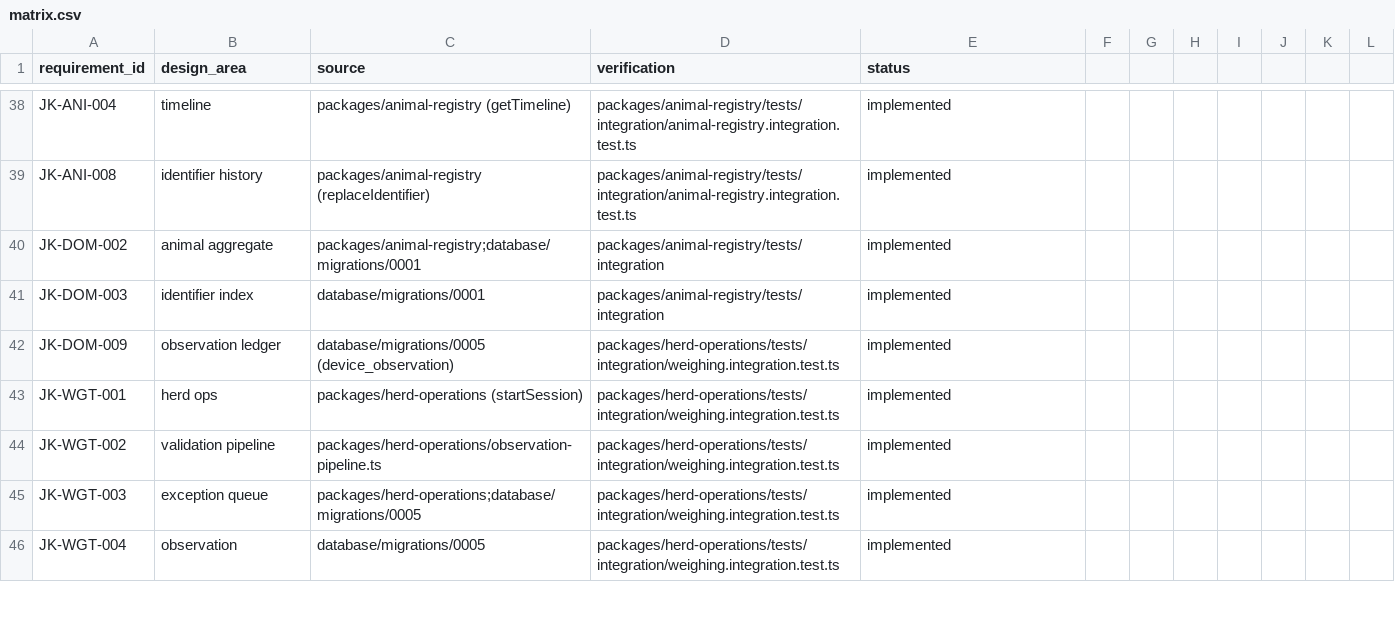
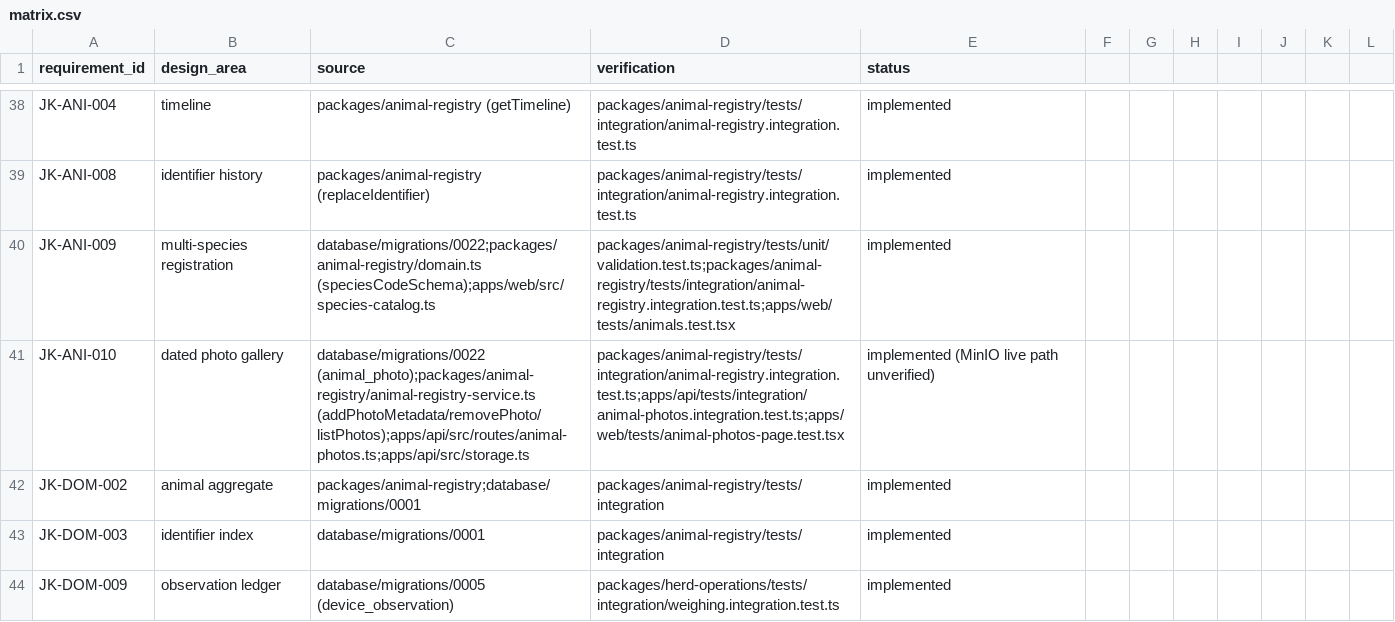
Before and after one commit to jorquesa-hue/SAGA, a CSV file: docs/traceability/matrix.csv, drawn as a sheet; only a part is shown, gaps mark what is left out; the shorter side is filled out with more unchanged rows; the diff names each change by its address in the sheet, - before the commit and + after, or states it on an @@ line.

Commit message:
feat(animals): multi-species registration and a dated photo gallery (#37)
* feat(animals): multi-species registration and a dated photo gallery

Extends the Animal Registry to support pigs, sheep, goats, and horses
alongside cattle (JK-ANI-009), and adds a chronological photo gallery per
animal so a record documents the animal across its different ages rather
than a single replaceable profile picture (JK-ANI-010).

- database/migrations/0022: species CHECK constraint on `animal`, new
  soft-status `animal_photo` table (RLS, tenant-scoped, composite FK).
- packages/animal-registry: speciesCodeSchema; addPhotoMetadata/getPhoto/
  listPhotos/removePhoto following the existing authorized()+outbox pattern;
  photo_added/photo_removed domain events; removal is a compensating event,
  not a hard delete.
- apps/api: injectable S3-compatible ObjectStorage (real client via
  @aws-sdk/client-s3, in-memory fake for tests), typed STORAGE_* config,
  multipart upload/list/download/remove routes for animal photos.
- packages/contracts-rest: SpeciesCode/AnimalPhoto types, multipart upload
  and blob-download support in HttpClient, animals.photos client group.
- apps/web: species selector with breed suggestions on the register form,
  a species column on the animal list, and a dated photo gallery (upload,
  lazy-loaded thumbnails, soft-remove) on the animal detail page; PT/EN/ES
  copy.
- Tests: unit + integration across animal-registry, contracts-rest, and
  the API (multipart upload/list/download/soft-remove against an in-memory
  store); web component tests for the species form and photo gallery.

Blocker: no live MinIO instance was reachable in this environment (no
Docker daemon, binary download blocked by the outbound proxy), so the
object-storage path is verified against an in-memory fake plus DB-level
integration tests only. The real S3-compatible upload/download path needs
verification against MinIO in CI/staging before this ships to production.

* style: apply prettier formatting

Fixes the CI format:check failure on b86c5ff — no logic changes.

---------

Co-authored-by: jorquesa-hue <jorquesa@gmail.com>

```diff
--- a/docs/traceability/matrix.csv
+++ b/docs/traceability/matrix.csv
+row 40: JK-ANI-009 | multi-species registration | database/migrations/0022;packages/animal-registry/domain.ts (speciesCodeSchema);apps/web/src/species-catalog.ts | packages/animal-registry/tests/unit/validation.test.ts;packages/animal-registry/tests/integration/animal-registry.integration.test.ts;apps/web/tests/animals.test.tsx | implemented
+row 41: JK-ANI-010 | dated photo gallery | database/migrations/0022 (animal_photo);packages/animal-registry/animal-registry-service.ts (addPhotoMetadata/removePhoto/listPhotos);apps/api/src/routes/animal-photos.ts;apps/api/src/storage.ts | packages/animal-registry/tests/integration/animal-registry.integration.test.ts;apps/api/tests/integration/animal-photos.integration.test.ts;apps/web/tests/animal-photos-page.test.tsx | implemented (MinIO live path unverified)
```
Also changed, not shown: 35 other files.
